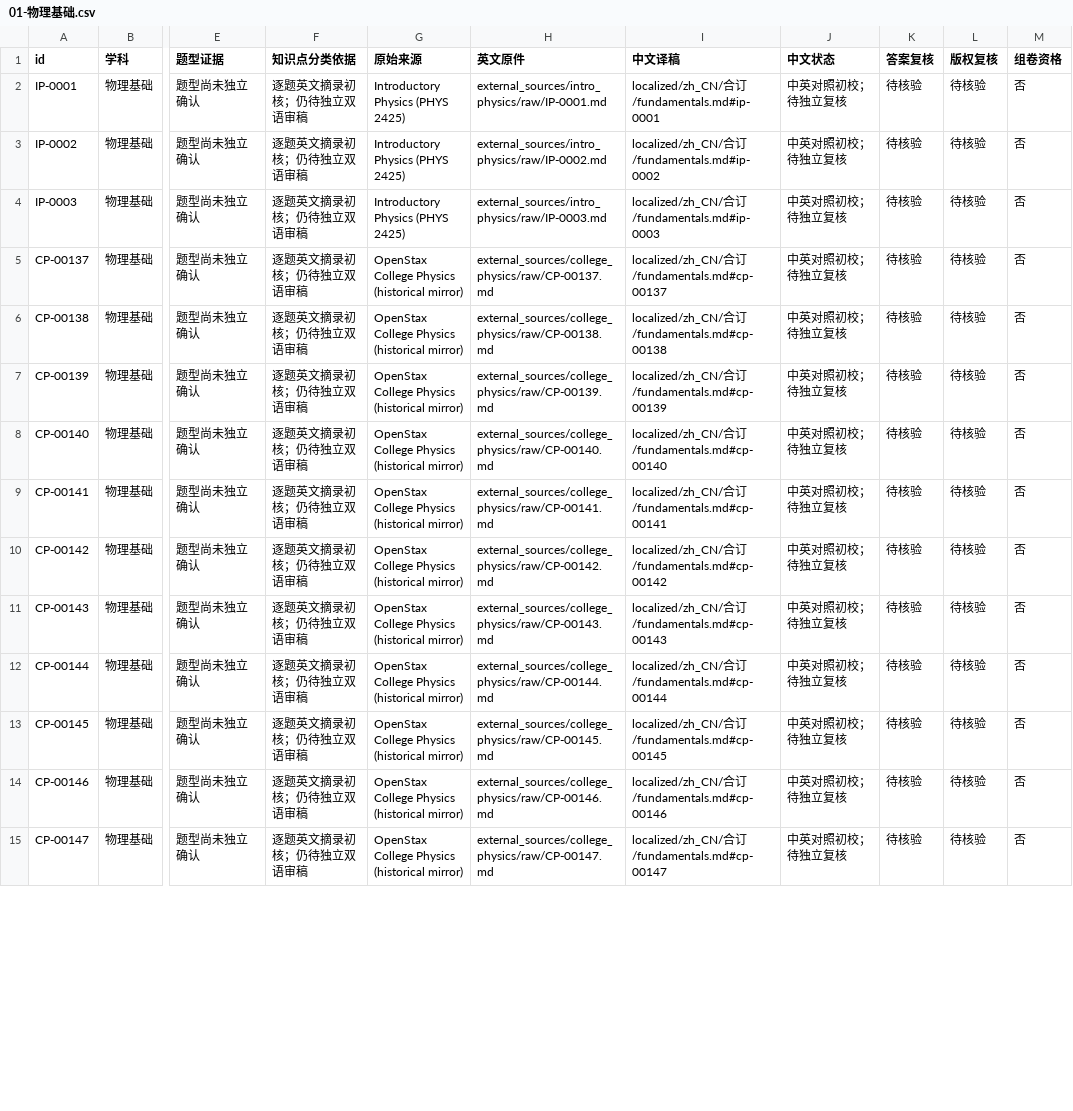
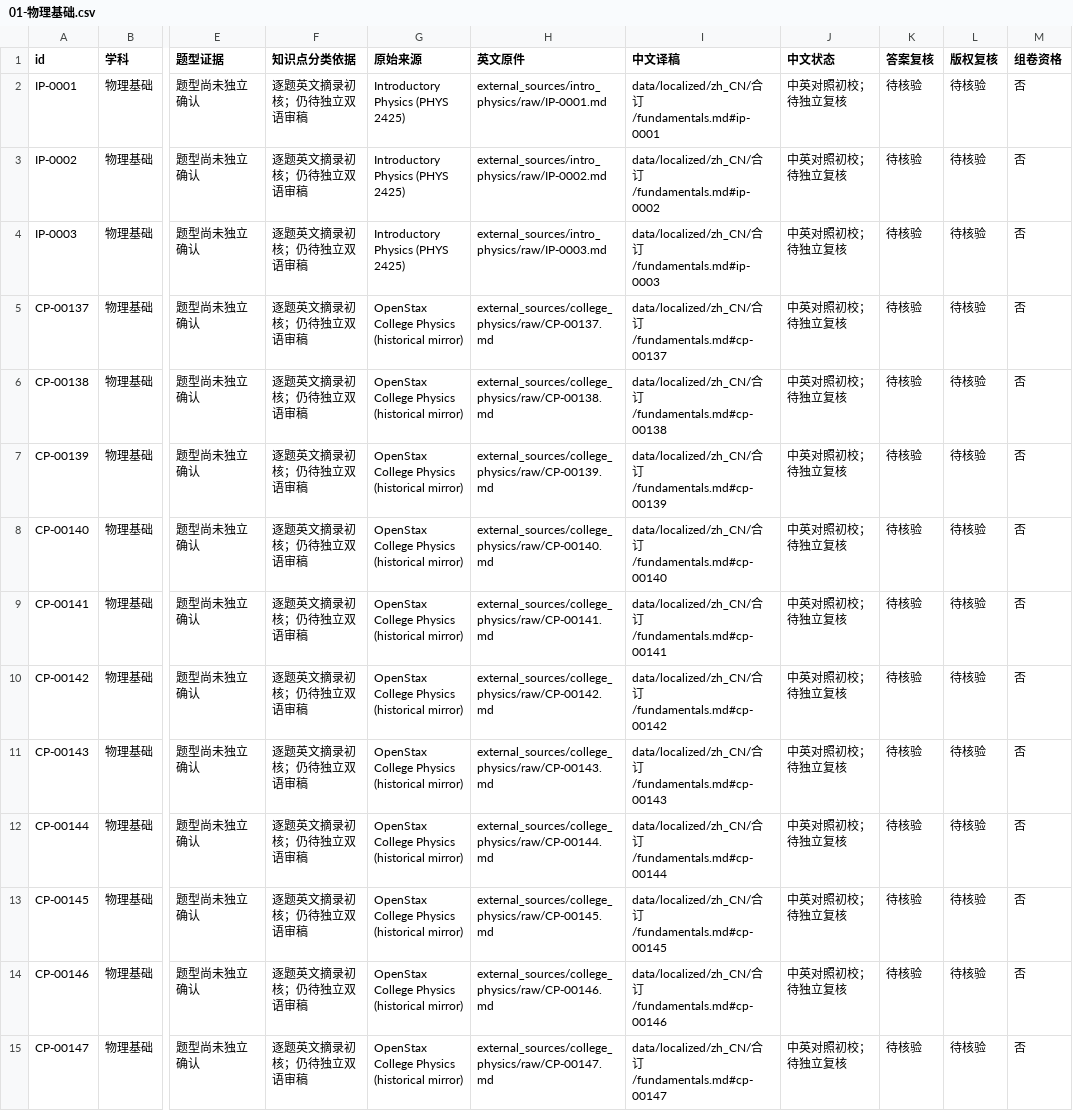
Before and after one commit to jackxiang0329-source/ruoshui-physics-bank, a CSV file: external_sources/catalog/按学科/01-物理基础.csv, drawn as a sheet; only a part is shown, gaps mark what is left out; the diff covers the shown part only; the diff names each change by its address in the sheet, - before the commit and + after, or states it on an @@ line.

```diff
--- a/external_sources/catalog/按学科/01-物理基础.csv
+++ b/external_sources/catalog/按学科/01-物理基础.csv
-I2 (中文译稿): localized/zh_CN/合订/fundamentals.md#ip-0001
+I2 (中文译稿): data/localized/zh_CN/合订/fundamentals.md#ip-0001
-I3 (中文译稿): localized/zh_CN/合订/fundamentals.md#ip-0002
+I3 (中文译稿): data/localized/zh_CN/合订/fundamentals.md#ip-0002
-I4 (中文译稿): localized/zh_CN/合订/fundamentals.md#ip-0003
+I4 (中文译稿): data/localized/zh_CN/合订/fundamentals.md#ip-0003
-I5 (中文译稿): localized/zh_CN/合订…
+I5 (中文译稿): data/localized/zh_CN/合订…
-I6 (中文译稿): localized/zh_CN/合订…
+I6 (中文译稿): data/localized/zh_CN/合订…
-I7 (中文译稿): localized/zh_CN/合订…
+I7 (中文译稿): data/localized/zh_CN/合订…
-I8 (中文译稿): localized/zh_CN/合订…
+I8 (中文译稿): data/localized/zh_CN/合订…
-I9 (中文译稿): localized/zh_CN/合订…
+I9 (中文译稿): data/localized/zh_CN/合订…
-I10 (中文译稿): localized/zh_CN/合订…
+I10 (中文译稿): data/localized/zh_CN/合订…
-I11 (中文译稿): localized/zh_CN/合订…
+I11 (中文译稿): data/localized/zh_CN/合订…
-I12 (中文译稿): localized/zh_CN/合订…
+I12 (中文译稿): data/localized/zh_CN/合订…
-I13 (中文译稿): localized/zh_CN/合订…
+I13 (中文译稿): data/localized/zh_CN/合订…
-I14 (中文译稿): localized/zh_CN/合订…
+I14 (中文译稿): data/localized/zh_CN/合订…
-I15 (中文译稿): localized/zh_CN/合订…
+I15 (中文译稿): data/localized/zh_CN/合订…
```
Also changed, not shown: 103 edited cells elsewhere in this file, external_sources/catalog/按知识点/01-物理基础/scientific-method.csv, external_sources/catalog/按知识点/01-物理基础/units-dimensions.csv, 48 other files.
